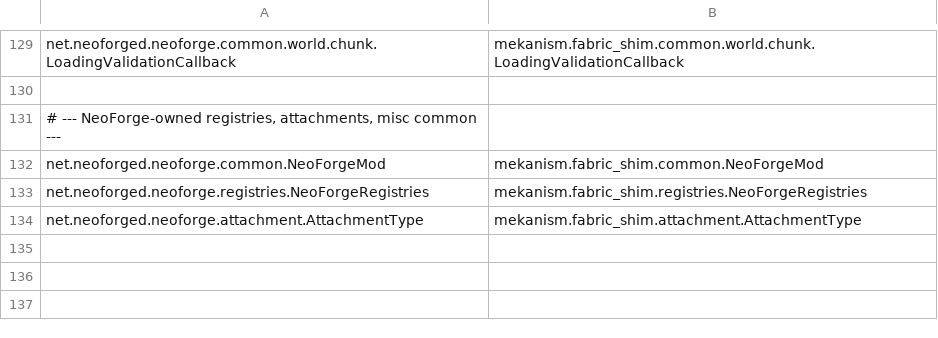
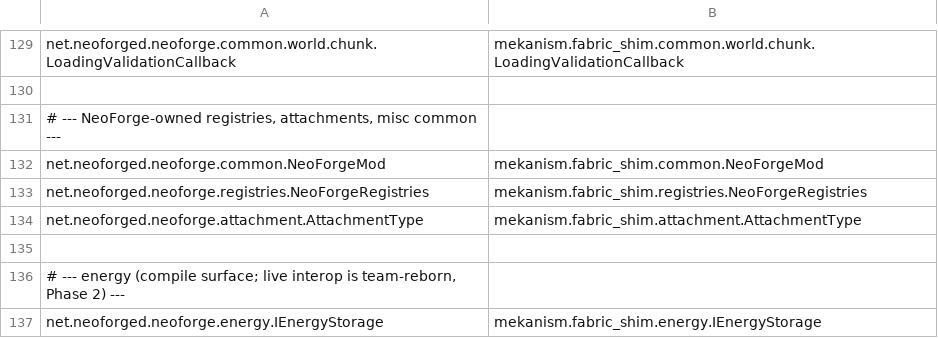
Before and after one commit to pokeyt59/WeaveKanism, a TSV file: fabric-port/mappings/neoforge-to-fabric.tsv, drawn as a sheet; only a part is shown, gaps mark what is left out.

```diff
--- a/fabric-port/mappings/neoforge-to-fabric.tsv
+++ b/fabric-port/mappings/neoforge-to-fabric.tsv
@@ -134 +134,4 @@ net.neoforged.neoforge.registries.NeoForgeRegistries	mekanism.fabric_shim.regist
 net.neoforged.neoforge.attachment.AttachmentType	mekanism.fabric_shim.attachment.AttachmentType
+
+# --- energy (compile surface; live interop is team-reborn, Phase 2) ---
+net.neoforged.neoforge.energy.IEnergyStorage	mekanism.fabric_shim.energy.IEnergyStorage
```
Also changed, not shown: 8 other files.
